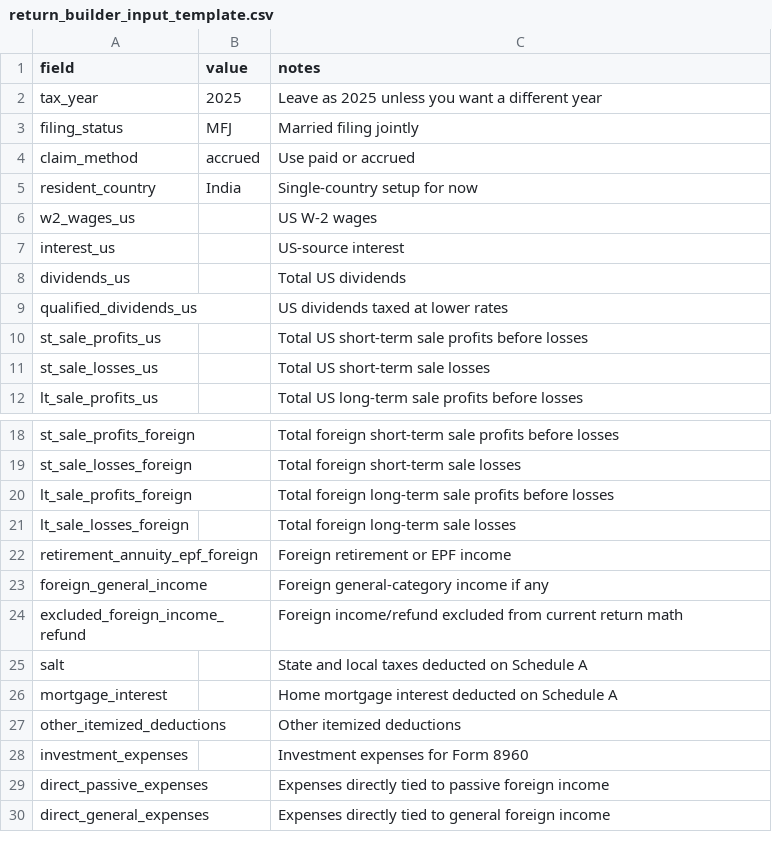
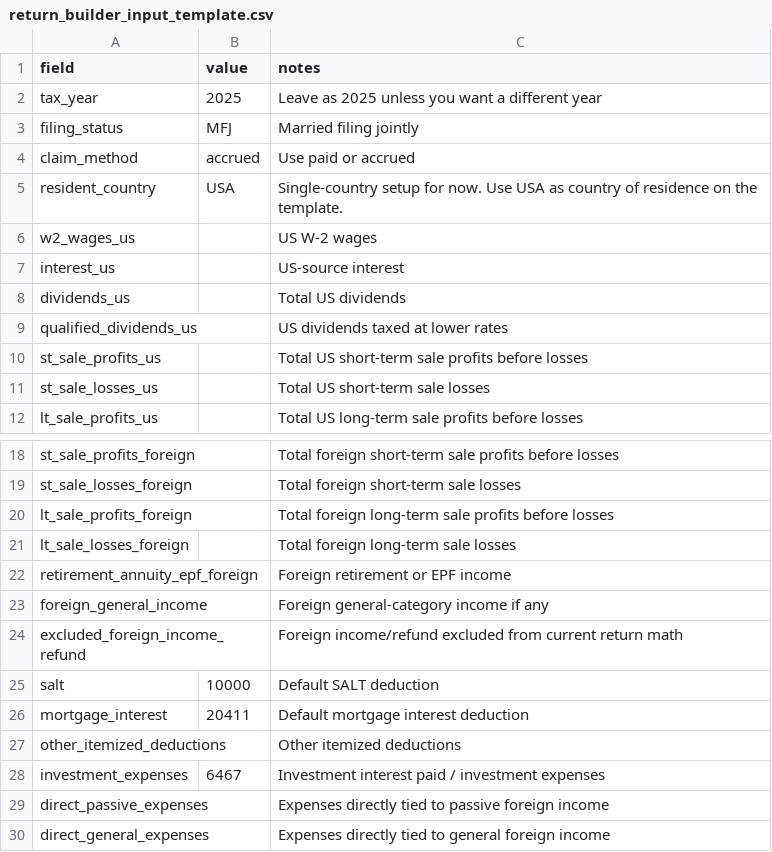
Before and after one commit to araroot/Zei-simul, a CSV file: shared/return_builder_input_template.csv, drawn as a sheet; only a part is shown, gaps mark what is left out.

```diff
--- a/shared/return_builder_input_template.csv
+++ b/shared/return_builder_input_template.csv
@@ -4,3 +4,3 @@ filing_status,MFJ,Married filing jointly
 claim_method,accrued,Use paid or accrued
-resident_country,India,Single-country setup for now
+resident_country,USA,Single-country setup for now. Use USA as country of residence on the template.
 w2_wages_us,,US W-2 wages
@@ -24,6 +24,6 @@ foreign_general_income,,Foreign general-category income if any
 excluded_foreign_income_refund,,Foreign income/refund excluded from current return math
-salt,,State and local taxes deducted on Schedule A
-mortgage_interest,,Home mortgage interest deducted on Schedule A
+salt,10000,Default SALT deduction
+mortgage_interest,20411,Default mortgage interest deduction
 other_itemized_deductions,,Other itemized deductions
-investment_expenses,,Investment expenses for Form 8960
+investment_expenses,6467,Investment interest paid / investment expenses
 direct_passive_expenses,,Expenses directly tied to passive foreign income
```
Also changed, not shown: shared/return_builder_input_from_summary_2025.csv, 2 other files.
